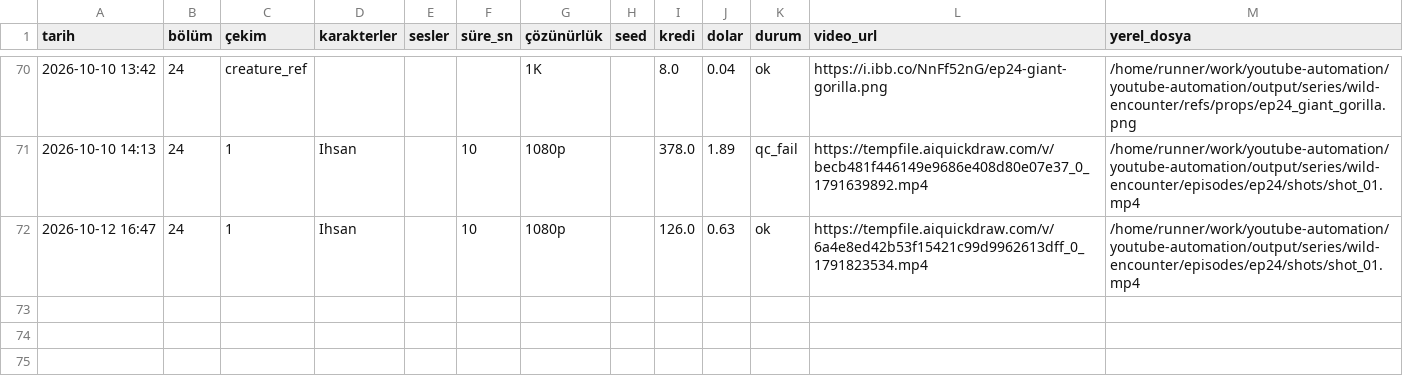
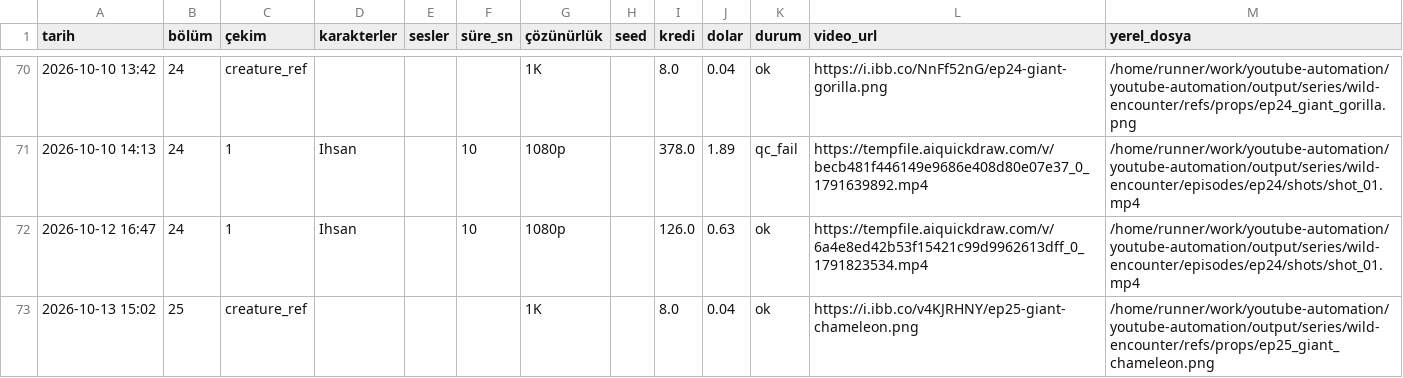
Before and after one commit to Wolkchen00/youtube-automation, a CSV file: sentinal_ihsan/wild-encounter/series_log.csv, drawn as a sheet; only a part is shown, gaps mark what is left out; the diff names each change by its address in the sheet, - before the commit and + after, or states it on an @@ line.

```diff
--- a/sentinal_ihsan/wild-encounter/series_log.csv
+++ b/sentinal_ihsan/wild-encounter/series_log.csv
+row 73: 2026-10-13 15:02 | 25 | creature_ref |  |  |  | 1K |  | 8.0 | 0.04 | ok | https://i.ibb.co/v4KJRHNY/ep25-giant-chameleon.png | /home/runner/work/youtube-automation/youtube-automation/output/series/wild-encounter/refs/props/ep25_giant_chameleon.png
```
Also changed, not shown: 5 other files.
